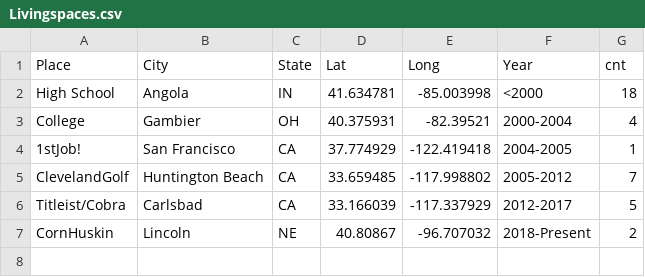
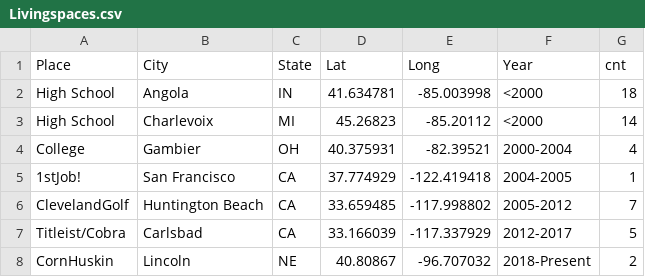
Before and after one commit to Landcruiser87/AHBlog, a CSV file: data/Livingspaces.csv, drawn as a sheet; the diff names each change by its address in the sheet, - before the commit and + after, or states it on an @@ line.

Commit message:
Adding Charlevoix to map

```diff
--- a/data/Livingspaces.csv
+++ b/data/Livingspaces.csv
+row 3: High School | Charlevoix | MI | 45.26823 | -85.20112 | <2000 | 14
```
